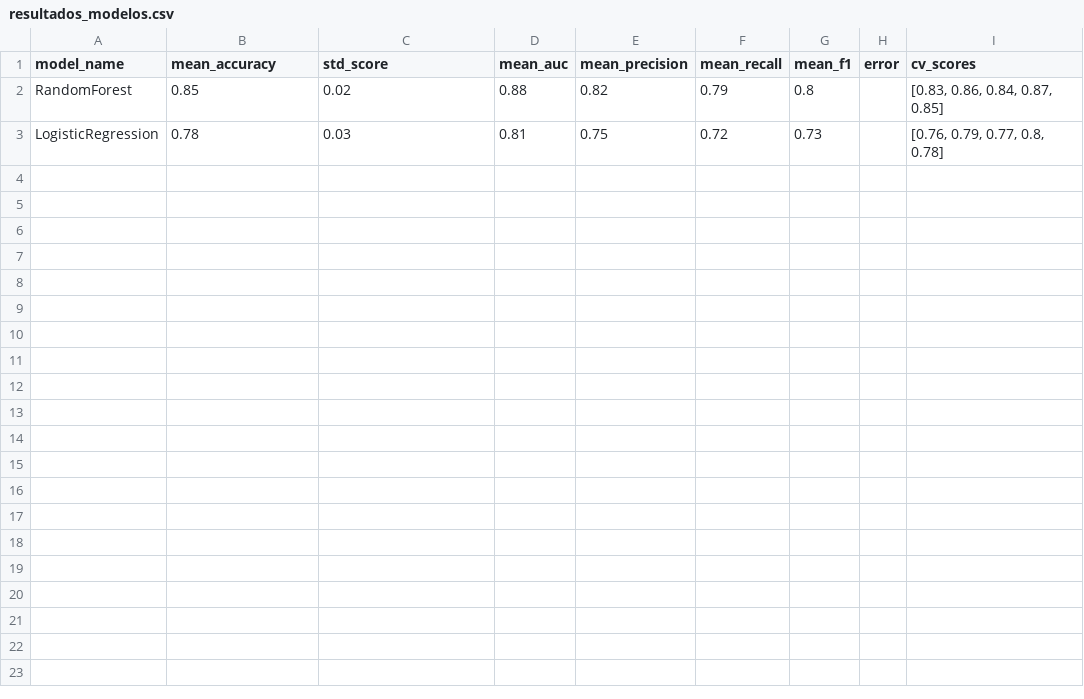
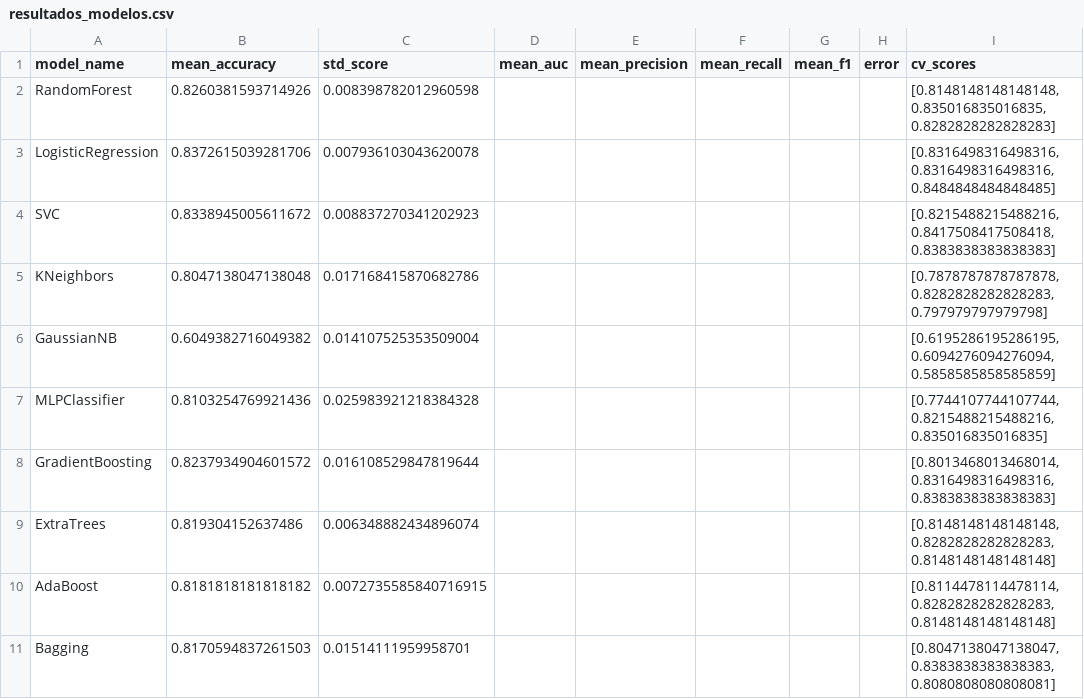
Before and after one commit to Dagoberto-Candeias/Titanic-From-Disaster, a CSV file: output/relatorios/resultados_modelos.csv, drawn as a sheet; only a part is shown; the diff covers the shown part only.

```diff
--- a/output/relatorios/resultados_modelos.csv
+++ b/output/relatorios/resultados_modelos.csv
@@ -1,3 +1,11 @@
 model_name,mean_accuracy,std_score,mean_auc,mean_precision,mean_recall,mean_f1,error,cv_scores
-RandomForest,0.85,0.02,0.88,0.82,0.79,0.8,,"[0.83, 0.86, 0.84, 0.87, 0.85]"
-LogisticRegression,0.78,0.03,0.81,0.75,0.72,0.73,,"[0.76, 0.79, 0.77, 0.8, 0.78]"
+RandomForest,0.8260381593714926,0.008398782012960598,,,,,,"[0.8148148148148148, 0.835016835016835, 0.8282828282828283]"
+LogisticRegression,0.8372615039281706,0.007936103043620078,,,,,,"[0.8316498316498316, 0.8316498316498316, 0.8484848484848485]"
+SVC,0.8338945005611672,0.008837270341202923,,,,,,"[0.8215488215488216, 0.8417508417508418, 0.8383838383838383]"
+KNeighbors,0.8047138047138048,0.017168415870682786,,,,,,"[0.7878787878787878, 0.8282828282828283, 0.797979797979798]"
+GaussianNB,0.6049382716049382,0.014107525353509004,,,,,,"[0.6195286195286195, 0.6094276094276094, 0.5858585858585859]"
+MLPClassifier,0.8103254769921436,0.025983921218384328,,,,,,"[0.7744107744107744, 0.8215488215488216, 0.835016835016835]"
+GradientBoosting,0.8237934904601572,0.016108529847819644,,,,,,"[0.8013468013468014, 0.8316498316498316, 0.8383838383838383]"
+ExtraTrees,0.819304152637486,0.006348882434896074,,,,,,"[0.8148148148148148, 0.8282828282828283, 0.8148148148148148]"
+AdaBoost,0.8181818181818182,0.0072735585840716915,,,,,,"[0.8114478114478114, 0.8282828282828283, 0.8148148148148148]"
+Bagging,0.8170594837261503,0.01514111959958701,,,,,,"[0.8047138047138047, 0.8383838383838383, 0.8080808080808081]"
```
Also changed, not shown: 12 added rows elsewhere in this file, 43 other files.
